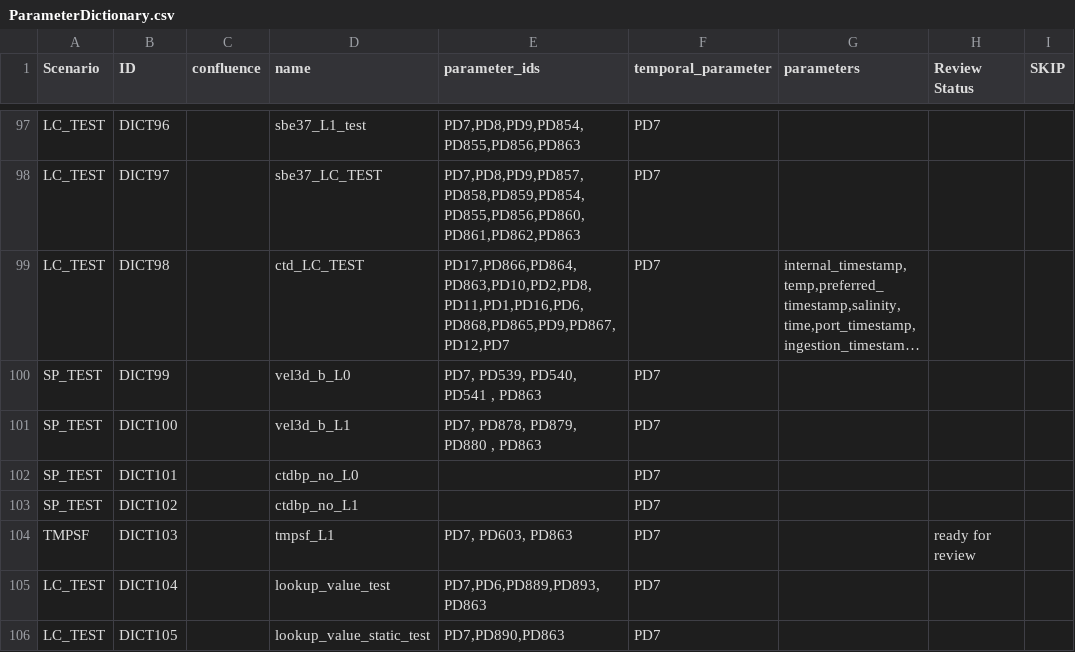
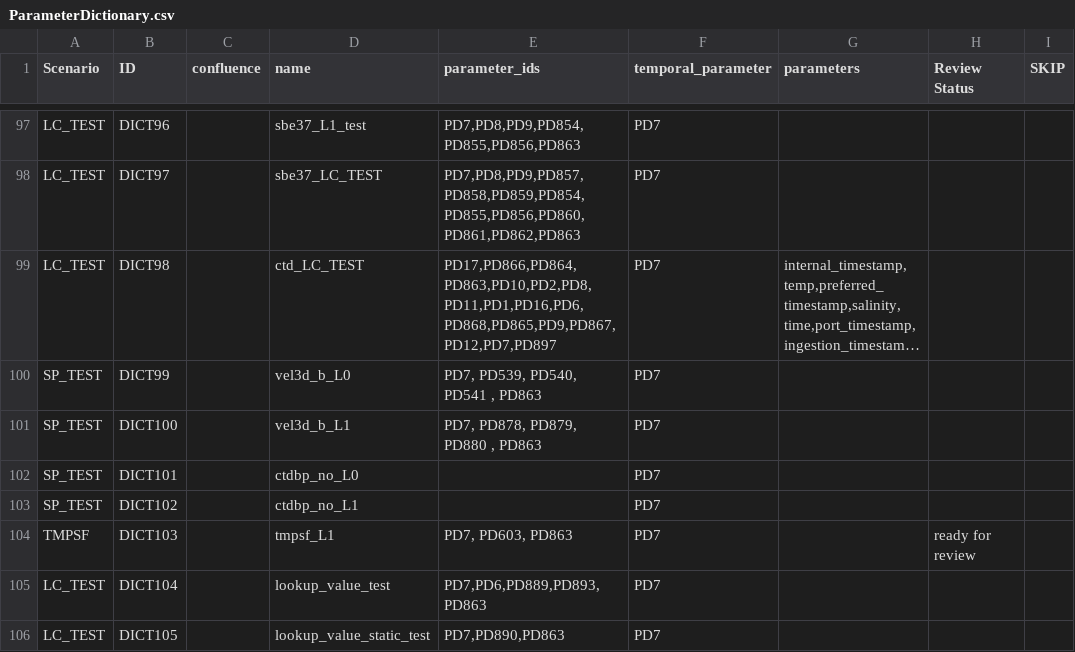
Before and after one commit to ooici/ion-definitions, a CSV file: res/preload/r2_ioc/ParameterDictionary.csv, drawn as a sheet; only a part is shown, gaps mark what is left out; long unchanged cells end in …; the diff names each change by its address in the sheet, - before the commit and + after, or states it on an @@ line.

```diff
--- a/res/preload/r2_ioc/ParameterDictionary.csv
+++ b/res/preload/r2_ioc/ParameterDictionary.csv
-E99 (parameter_ids): PD17,PD866,PD864,PD863,PD10,PD2,PD8,PD11,PD1,PD16,PD6,PD868,PD865,PD9,PD867,PD12,PD7
+E99 (parameter_ids): PD17,PD866,PD864,PD863,PD10,PD2,PD8,PD11,PD1,PD16,PD6,PD868,PD865,PD9,PD867,PD12,PD7,PD897
```
Also changed, not shown: res/preload/r2_ioc/ParameterDefs.csv.
